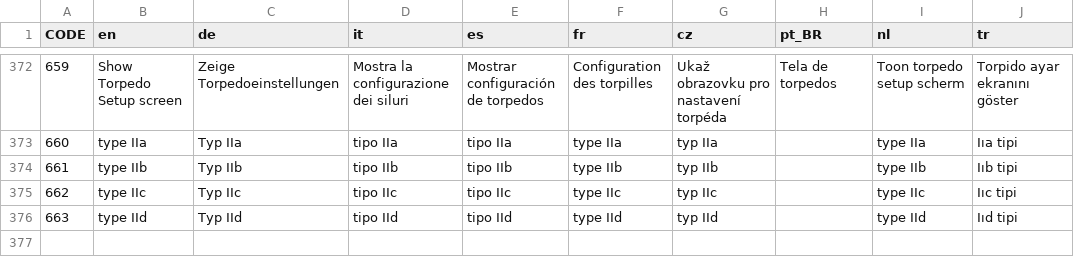
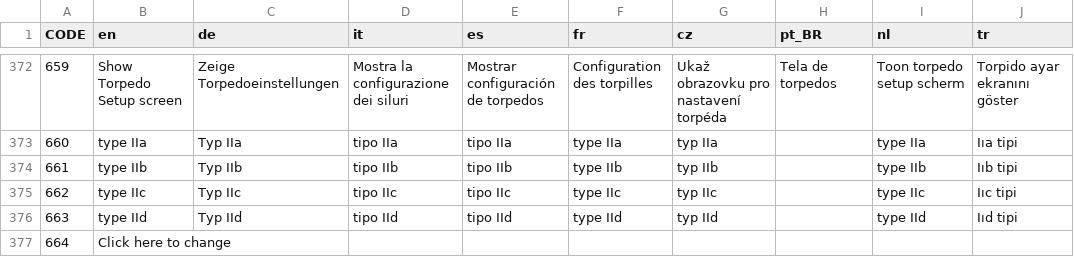
Before and after one commit to traviscross/dangerdeep-svn, a CSV file: dangerdeep/data/texts/common.csv, drawn as a sheet; only a part is shown, gaps mark what is left out; the diff names each change by its address in the sheet, - before the commit and + after, or states it on an @@ line.

Commit message:
Added text to player selection screen to hint photos are clickable
git-svn-id: http://svn.code.sf.net/p/dangerdeep/code/trunk@2295 68f6b752-3551-0410-8fee-d3b2b286690f

```diff
--- a/dangerdeep/data/texts/common.csv
+++ b/dangerdeep/data/texts/common.csv
+row 377: 664 | Click here to change
```
Also changed, not shown: 1 other file.
